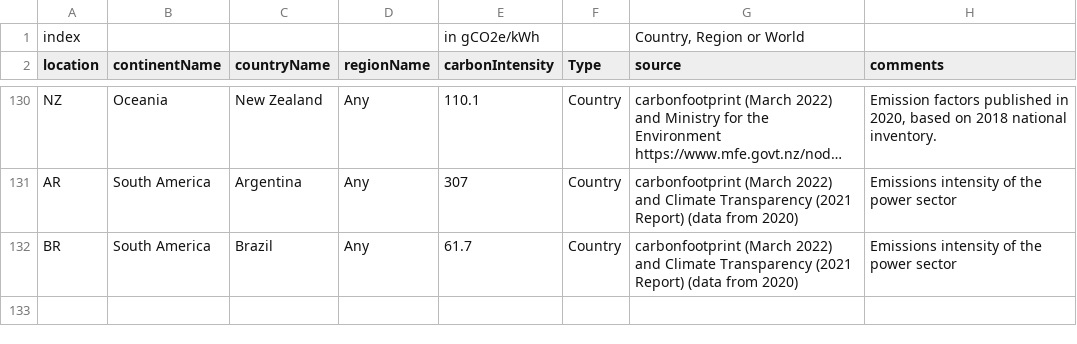
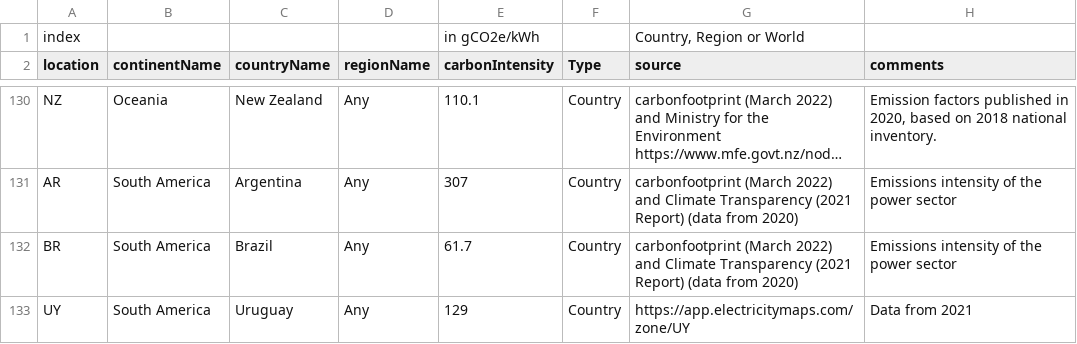
Before and after one commit to GreenAlgorithms/green-algorithms-tool, a CSV file: data/latest/CI_aggregated.csv, drawn as a sheet; only a part is shown, gaps mark what is left out; long unchanged cells end in ….

Commit message:
Added Uruguay

```diff
--- a/data/latest/CI_aggregated.csv
+++ b/data/latest/CI_aggregated.csv
@@ -132 +132,2 @@ AR,South America,Argentina,Any,307,Country,carbonfootprint (March 2022) and Clim
 BR,South America,Brazil,Any,61.7,Country,carbonfootprint (March 2022) and Climate Transparency (2021 Report) (data from 2020),Emissions intensity of the power sector
+UY,South America,Uruguay,Any,129,Country,https://app.electricitymaps.com/zone/UY,Data from 2021
```
